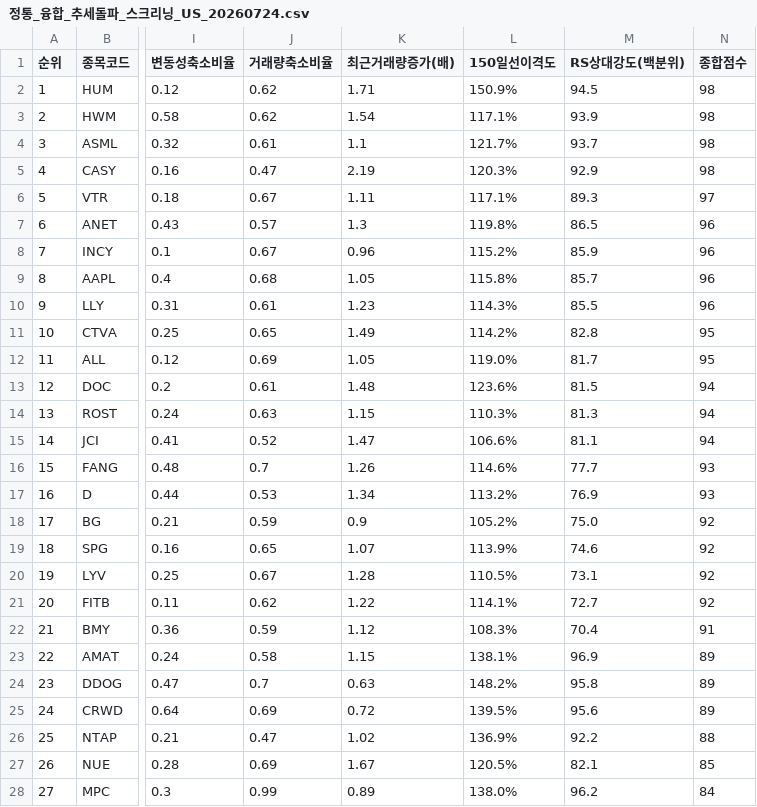
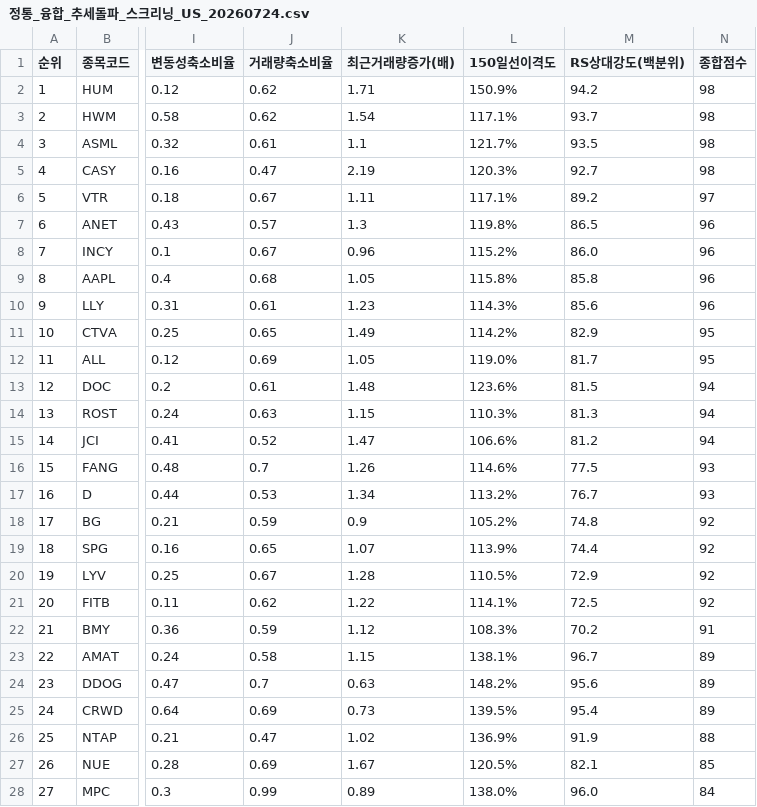
Before and after one commit to nicegoodguy84/us_stock, a CSV file: 정통_융합_추세돌파_스크리닝_US_20260724.csv, drawn as a sheet; only a part is shown, gaps mark what is left out; the diff covers the shown part only; the diff names each change by its address in the sheet, - before the commit and + after, or states it on an @@ line.

```diff
--- a/정통_융합_추세돌파_스크리닝_US_20260724.csv
+++ b/정통_융합_추세돌파_스크리닝_US_20260724.csv
-M2 (RS상대강도(백분위)): 94.5
+M2 (RS상대강도(백분위)): 94.2
-M3 (RS상대강도(백분위)): 93.9
+M3 (RS상대강도(백분위)): 93.7
-M4 (RS상대강도(백분위)): 93.7
+M4 (RS상대강도(백분위)): 93.5
-M5 (RS상대강도(백분위)): 92.9
+M5 (RS상대강도(백분위)): 92.7
-M6 (RS상대강도(백분위)): 89.3
+M6 (RS상대강도(백분위)): 89.2
-M8 (RS상대강도(백분위)): 85.9
+M8 (RS상대강도(백분위)): 86.0
-M9 (RS상대강도(백분위)): 85.7
+M9 (RS상대강도(백분위)): 85.8
-M10 (RS상대강도(백분위)): 85.5
+M10 (RS상대강도(백분위)): 85.6
-M11 (RS상대강도(백분위)): 82.8
+M11 (RS상대강도(백분위)): 82.9
-M15 (RS상대강도(백분위)): 81.1
+M15 (RS상대강도(백분위)): 81.2
-M16 (RS상대강도(백분위)): 77.7
+M16 (RS상대강도(백분위)): 77.5
-M17 (RS상대강도(백분위)): 76.9
+M17 (RS상대강도(백분위)): 76.7
-M18 (RS상대강도(백분위)): 75.0
+M18 (RS상대강도(백분위)): 74.8
-M19 (RS상대강도(백분위)): 74.6
+M19 (RS상대강도(백분위)): 74.4
-M20 (RS상대강도(백분위)): 73.1
+M20 (RS상대강도(백분위)): 72.9
-M21 (RS상대강도(백분위)): 72.7
+M21 (RS상대강도(백분위)): 72.5
-M22 (RS상대강도(백분위)): 70.4
+M22 (RS상대강도(백분위)): 70.2
-M23 (RS상대강도(백분위)): 96.9
+M23 (RS상대강도(백분위)): 96.7
-M24 (RS상대강도(백분위)): 95.8
+M24 (RS상대강도(백분위)): 95.6
-K25 (최근거래량증가(배)): 0.72
+K25 (최근거래량증가(배)): 0.73
-M25 (RS상대강도(백분위)): 95.6
+M25 (RS상대강도(백분위)): 95.4
-M26 (RS상대강도(백분위)): 92.2
+M26 (RS상대강도(백분위)): 91.9
-M28 (RS상대강도(백분위)): 96.2
+M28 (RS상대강도(백분위)): 96.0
```
Also changed, not shown: 1 removed row, 62 edited cells and row numbers in column A elsewhere in this file, 2 other files.
